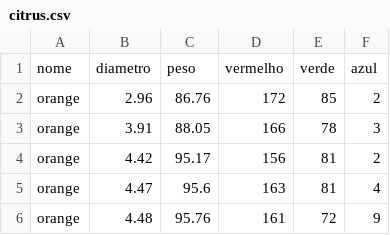
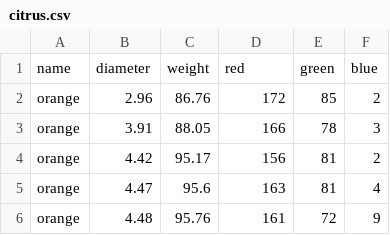
Before and after one commit to lukaswyllis/formacao_python_para_data_science, a CSV file: numpy-dados/citrus.csv, drawn as a sheet; only a part is shown.

```diff
--- a/numpy-dados/citrus.csv
+++ b/numpy-dados/citrus.csv
@@ -1,2 +1,2 @@
-nome,diametro,peso,vermelho,verde,azul
+name,diameter,weight,red,green,blue
 orange,2.96,86.76,172,85,2
```
Also changed, not shown: 1 other file.
